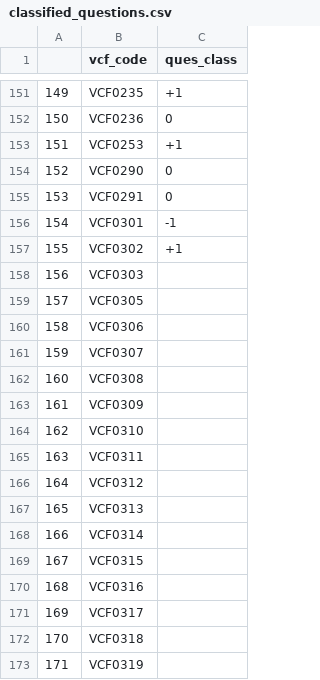
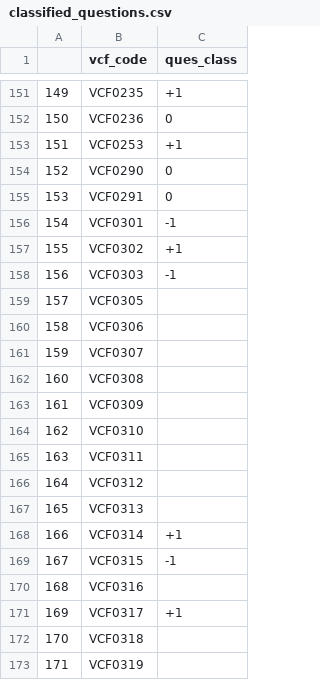
Before and after one commit to jacksonwalters/scotus-v-public, a CSV file: data/anes/classified_questions.csv, drawn as a sheet; only a part is shown, gaps mark what is left out.

Commit message:
update classified_questions

```diff
--- a/data/anes/classified_questions.csv
+++ b/data/anes/classified_questions.csv
@@ -157,3 +157,3 @@
 155,VCF0302,+1
-156,VCF0303,
+156,VCF0303,-1
 157,VCF0305,
@@ -167,6 +167,6 @@
 165,VCF0313,
-166,VCF0314,
-167,VCF0315,
+166,VCF0314,+1
+167,VCF0315,-1
 168,VCF0316,
-169,VCF0317,
+169,VCF0317,+1
 170,VCF0318,
```
